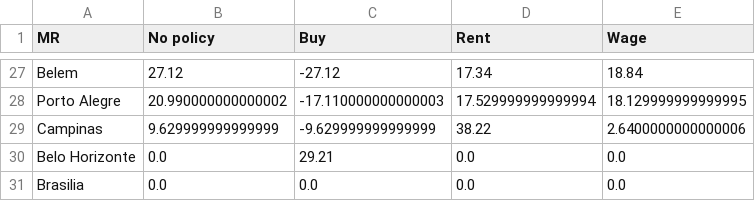
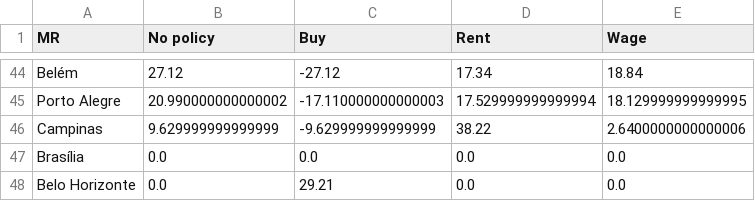
Before and after one commit to BAFurtado/MLsimulatesABMtowardsPolicy_outdated, a CSV file: analysis/table_csvs/std_policy_acp.csv, drawn as a sheet; only a part is shown, gaps mark what is left out; removed rows and columns are numbered as before the commit, all else as after; the diff covers the shown part only; the diff names each change by its address in the sheet, - before the commit and + after, or states it on an @@ line.

```diff
--- a/analysis/table_csvs/std_policy_acp.csv
+++ b/analysis/table_csvs/std_policy_acp.csv
-A44 (MR): Belem
+A44 (MR): Belém
+row 47: Brasília | 0.0 | 0.0 | 0.0 | 0.0
-row 31: Brasilia | 0.0 | 0.0 | 0.0 | 0.0
```
Also changed, not shown: 17 added rows, 1 moved row and 5 edited cells elsewhere in this file, analysis/table_csvs/SON.csv, analysis/table_csvs/SON_acp.csv, 56 other files.
